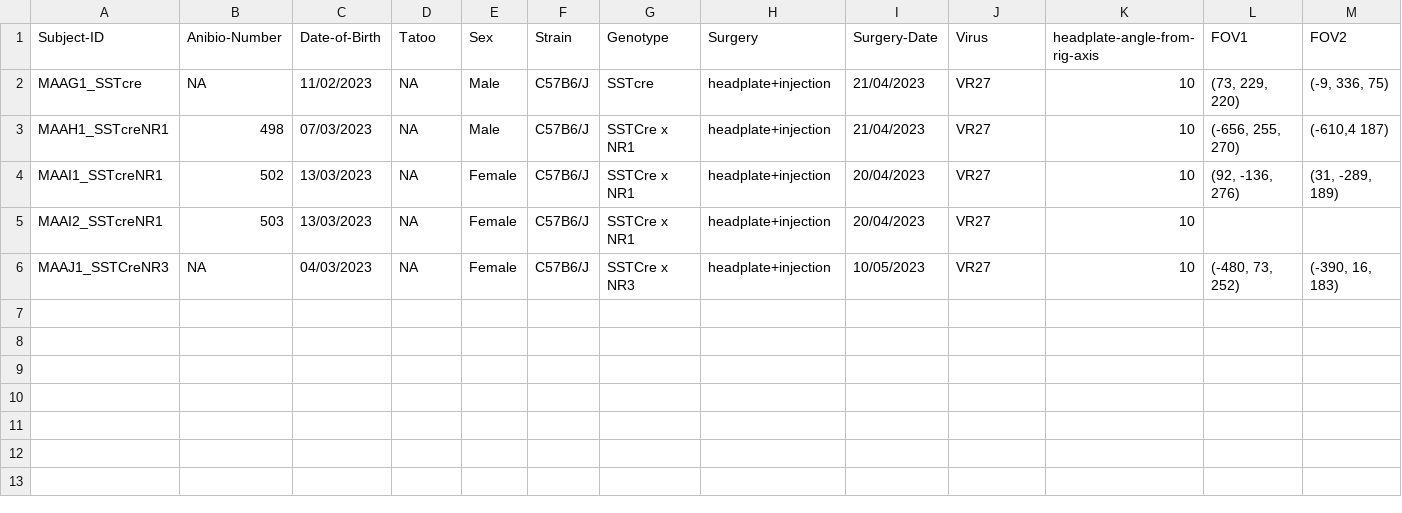
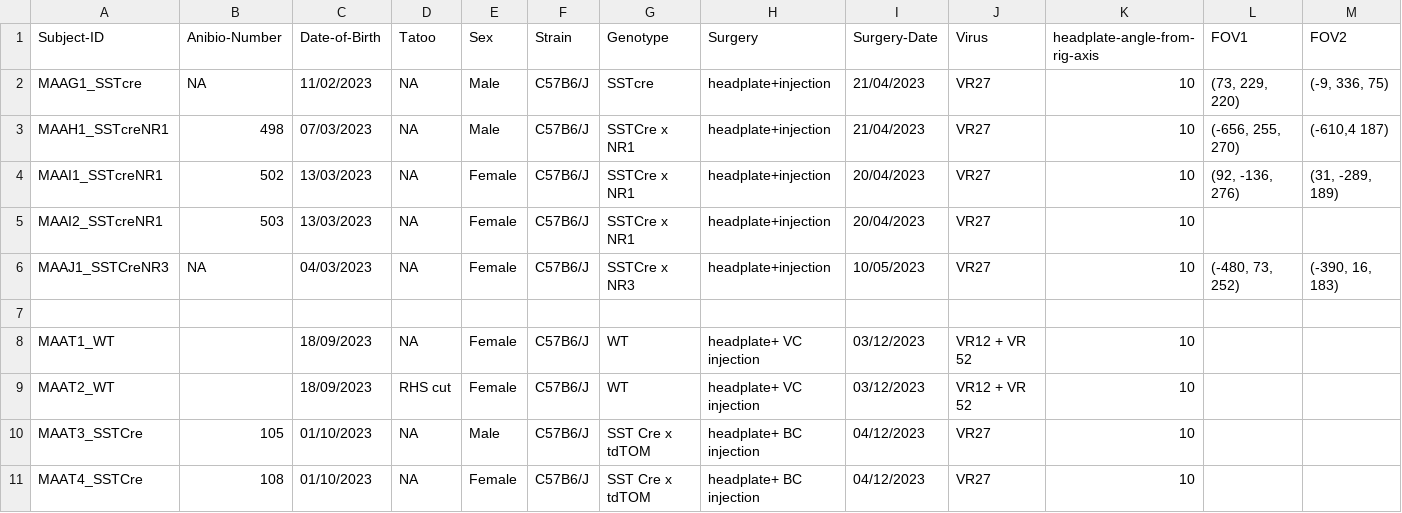
Before and after one commit to yzerlaut/physion, a CSV file: src/physion/acquisition/subjects/mice_taddy.csv, drawn as a sheet; only a part is shown; rows hold the shown columns only; the diff names each change by its address in the sheet, - before the commit and + after, or states it on an @@ line.

Commit message:
update mice

```diff
--- a/src/physion/acquisition/subjects/mice_taddy.csv
+++ b/src/physion/acquisition/subjects/mice_taddy.csv
+row 7: (empty)
+row 8: MAAT1_WT |  | 18/09/2023 | NA | Female | C57B6/J | WT | headplate+ VC injection | 03/12/2023 | VR12 + VR 52 | 10
+row 9: MAAT2_WT |  | 18/09/2023 | RHS cut | Female | C57B6/J | WT | headplate+ VC injection | 03/12/2023 | VR12 + VR 52 | 10
+row 10: MAAT3_SSTCre | 105 | 01/10/2023 | NA | Male | C57B6/J | SST Cre x tdTOM | headplate+ BC injection | 04/12/2023 | VR27 | 10
+row 11: MAAT4_SSTCre | 108 | 01/10/2023 | NA | Female | C57B6/J | SST Cre x tdTOM | headplate+ BC injection | 04/12/2023 | VR27 | 10
```
